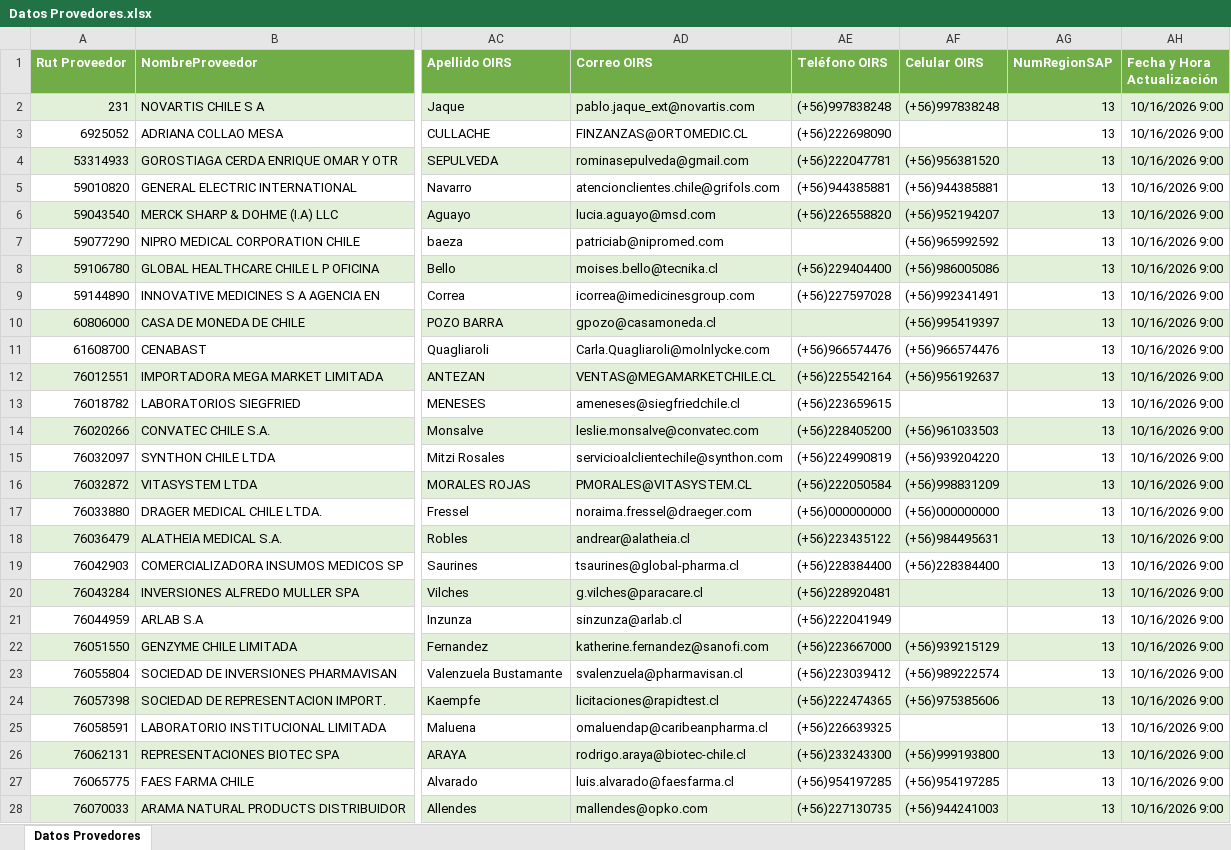
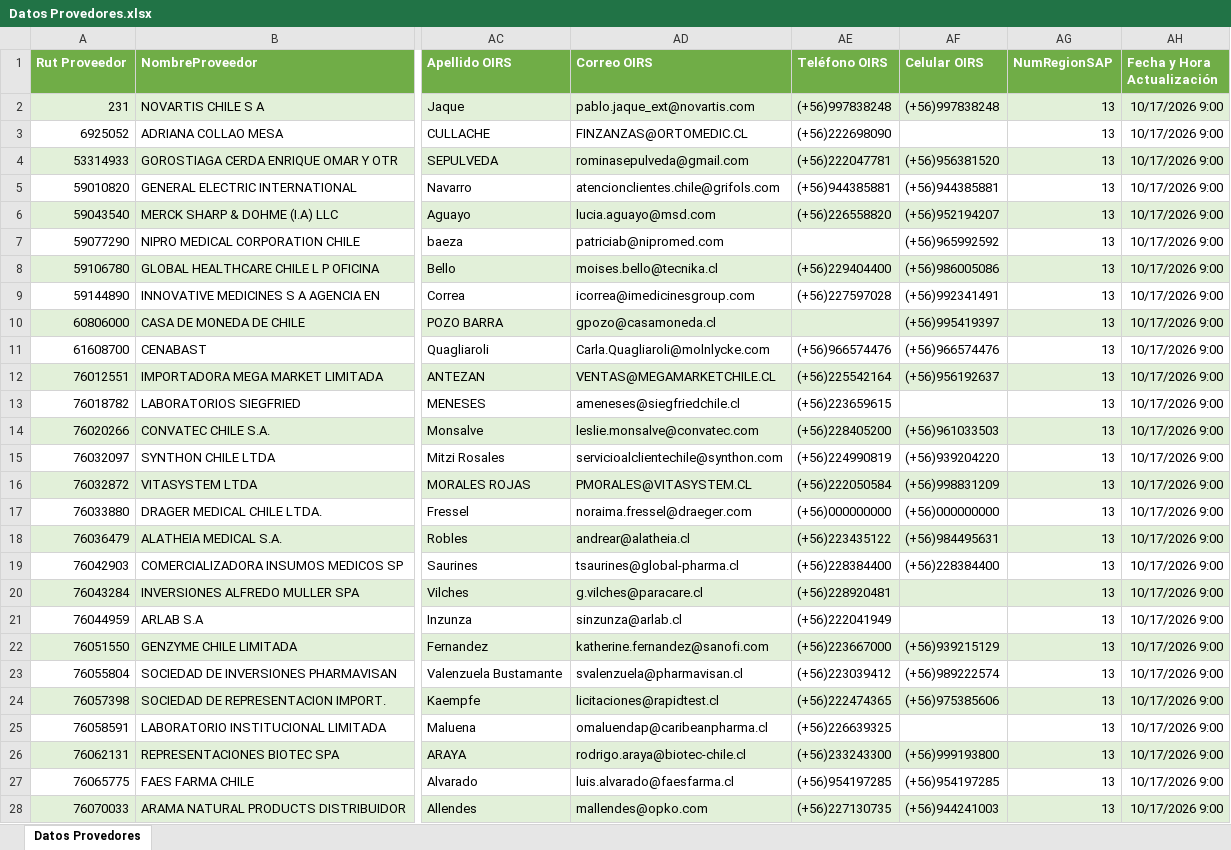
Before and after one commit to usuariocenabast/Resguardo_Excel, an Excel workbook: Excels Entregable Farmacia/Datos Provedores.xlsx, sheet Datos Provedores, drawn as a sheet; only a part is shown, gaps mark what is left out; values as stored, in another font and other column widths than the file's, no borders; table styles not drawn; the diff covers the shown part only; the diff names each change by its address in the sheet, - before the commit and + after, or states it on an @@ line.

Commit message:
Actualización automática (Datos Provedores.xlsx): 2026-10-17 09:00:03

```diff
--- a/Excels Entregable Farmacia/Datos Provedores.xlsx (sheet Datos Provedores)
+++ b/Excels Entregable Farmacia/Datos Provedores.xlsx (sheet Datos Provedores)
-AH2:AH28 (Fecha y Hora Actualización): 10/16/2026 9:00
+AH2:AH28 (Fecha y Hora Actualización): 10/17/2026 9:00
```
Also changed, not shown: 372 edited cells elsewhere in this sheet.
